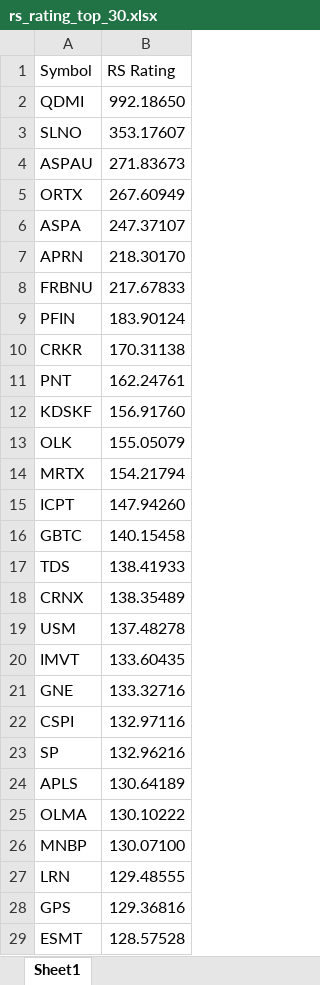
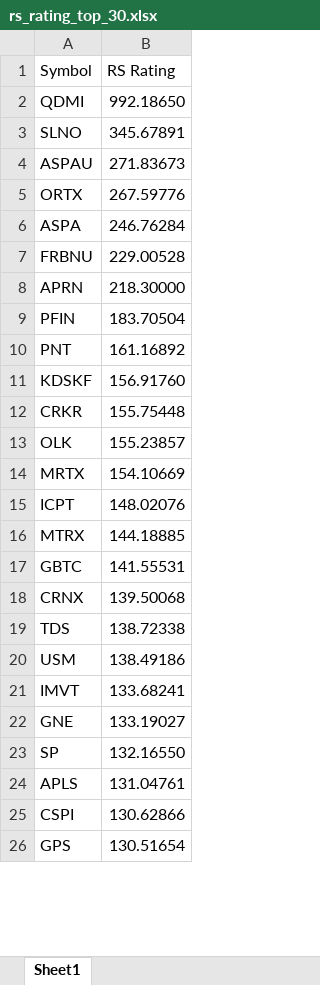
Before and after one commit to Sing0424/Stocks-tools, an Excel workbook: Screener/data/rs_rating_top_30.xlsx, sheet Sheet1, drawn as a sheet; only a part is shown; values as stored, in another font and other column widths than the file's, no borders; removed rows and columns are numbered as before the commit, all else as after; the diff covers the shown part only; the diff names each change by its address in the sheet, - before the commit and + after, or states it on an @@ line.

```diff
--- a/Screener/data/rs_rating_top_30.xlsx (sheet Sheet1)
+++ b/Screener/data/rs_rating_top_30.xlsx (sheet Sheet1)
-B3 (RS Rating): 353.17607
+B3 (RS Rating): 345.67891
-B5 (RS Rating): 267.60949
+B5 (RS Rating): 267.59776
-B6 (RS Rating): 247.37107
+B6 (RS Rating): 246.76284
-row 7: APRN | 218.30170
-B7 (RS Rating): 217.67833
+B7 (RS Rating): 229.00528
+row 8: APRN | 218.30000
-B9 (RS Rating): 183.90124
+B9 (RS Rating): 183.70504
-row 10: CRKR | 170.31138
-B10 (RS Rating): 162.24761
+B10 (RS Rating): 161.16892
+row 12: CRKR | 155.75448
-B13 (RS Rating): 155.05079
+B13 (RS Rating): 155.23857
-B14 (RS Rating): 154.21794
+B14 (RS Rating): 154.10669
-B15 (RS Rating): 147.94260
+B15 (RS Rating): 148.02076
+row 16: MTRX | 144.18885
-B17 (RS Rating): 140.15458
+B17 (RS Rating): 141.55531
-row 17: TDS | 138.41933
-B18 (RS Rating): 138.35489
+B18 (RS Rating): 139.50068
+row 19: TDS | 138.72338
-B20 (RS Rating): 137.48278
+B20 (RS Rating): 138.49186
-B21 (RS Rating): 133.60435
+B21 (RS Rating): 133.68241
-B22 (RS Rating): 133.32716
+B22 (RS Rating): 133.19027
-row 22: CSPI | 132.97116
-B23 (RS Rating): 132.96216
+B23 (RS Rating): 132.16550
-B24 (RS Rating): 130.64189
+B24 (RS Rating): 131.04761
-row 25: OLMA | 130.10222
-row 26: MNBP | 130.07100
-row 27: LRN | 129.48555
+row 25: CSPI | 130.62866
-B26 (RS Rating): 129.36816
+B26 (RS Rating): 130.51654
-row 29: ESMT | 128.57528
```
Also changed, not shown: 403 added rows, 399 removed rows and 87 edited cells elsewhere in this sheet, Screener/ScreenResult/ScreenResult.xlsx, 5 other files.
